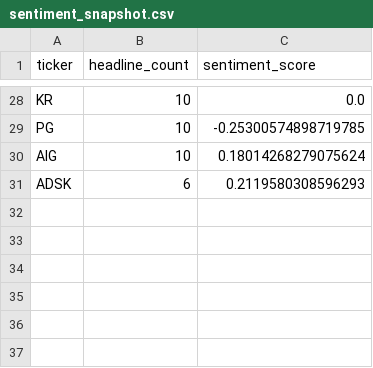
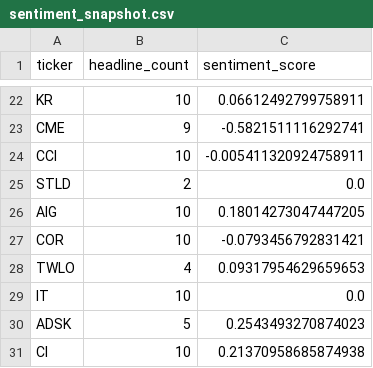
Before and after one commit to isaiahdm792-alt/stock--screener, a CSV file: sentiment_snapshot.csv, drawn as a sheet; only a part is shown, gaps mark what is left out; removed rows and columns are numbered as before the commit, all else as after; the diff covers the shown part only; the diff names each change by its address in the sheet, - before the commit and + after, or states it on an @@ line.

```diff
--- a/sentiment_snapshot.csv
+++ b/sentiment_snapshot.csv
-C22 (sentiment_score): 0.0
+C22 (sentiment_score): 0.06612492799758911
-row 29: PG | 10 | -0.25300574898719785
+row 23: CME | 9 | -0.5821511116292741
+row 24: CCI | 10 | -0.005411320924758911
+row 25: STLD | 2 | 0.0
-C26 (sentiment_score): 0.18014268279075624
+C26 (sentiment_score): 0.18014273047447205
+row 27: COR | 10 | -0.0793456792831421
+row 28: TWLO | 4 | 0.09317954629659653
+row 29: IT | 10 | 0.0
-B30 (headline_count): 6
+B30 (headline_count): 5
-C30 (sentiment_score): 0.2119580308596293
+C30 (sentiment_score): 0.2543493270874023
+row 31: CI | 10 | 0.21370958685874938
```
Also changed, not shown: 6 added rows, 12 removed rows and 14 edited cells elsewhere in this file, fundamentals_snapshot.csv, insider_snapshot.csv, 4 other files.
